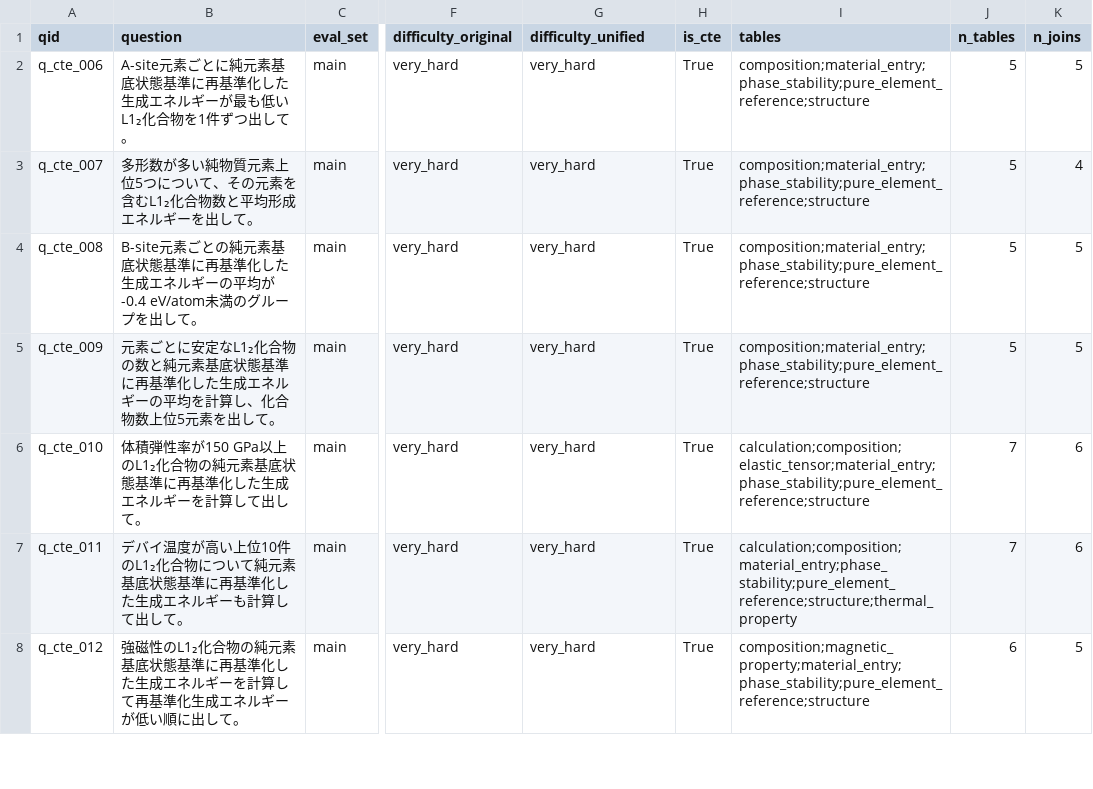
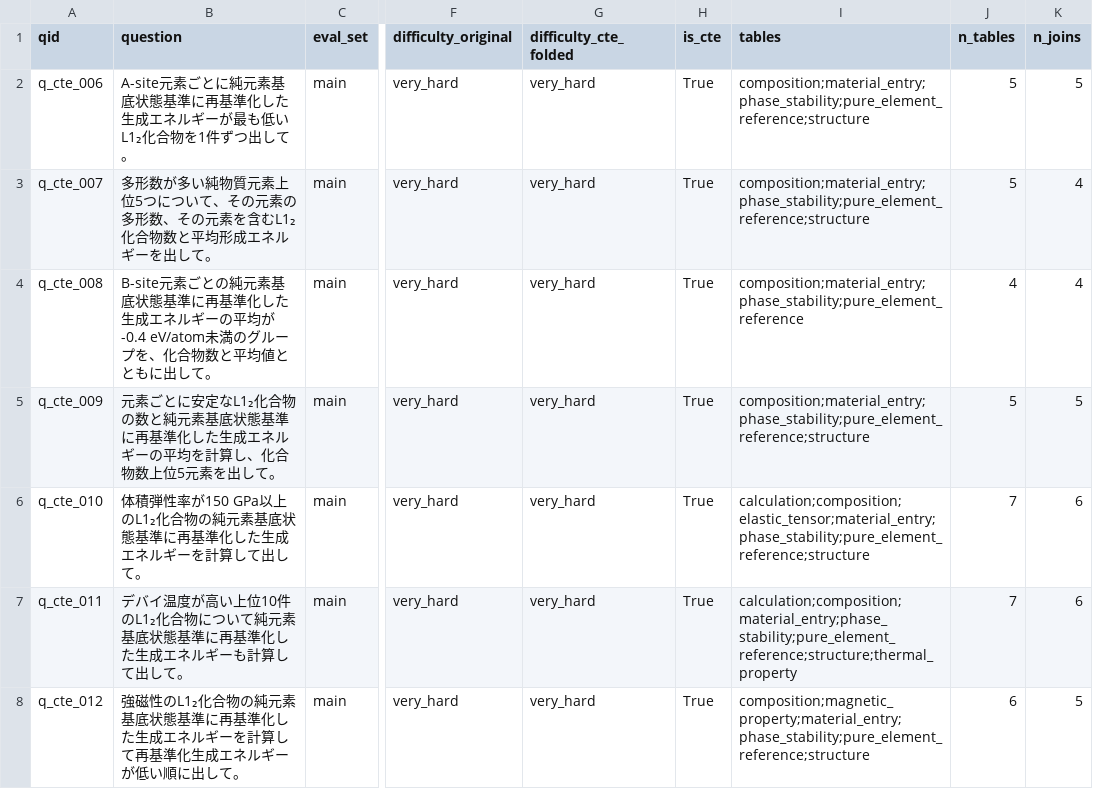
Before and after one commit to minimumtone/machine-learning, a CSV file: l12-schema-graph-text2sql/evaluation/query_catalog.csv, drawn as a sheet; only a part is shown, gaps mark what is left out; the diff covers the shown part only; the diff names each change by its address in the sheet, - before the commit and + after, or states it on an @@ line.

```diff
--- a/l12-schema-graph-text2sql/evaluation/query_catalog.csv
+++ b/l12-schema-graph-text2sql/evaluation/query_catalog.csv
-G1: difficulty_unified
+G1: difficulty_cte_folded
-B3 (question): …その元素を含むL1₂…
+B3 (question): …その元素の多形数、その元素を含むL1₂…
-B4 (question): …ループを出して。
+B4 (question): …ループを、化合物数と平均値とともに出して。
-I4 (tables): composition;material_entry;phase_stability;pure_element_reference;structure
+I4 (tables): composition;material_entry;phase_stability;pure_element_reference
-J4 (n_tables): 5
+J4 (n_tables): 4
-K4 (n_joins): 5
+K4 (n_joins): 4
```
Also changed, not shown: 36 edited cells elsewhere in this file, 8 other files.
